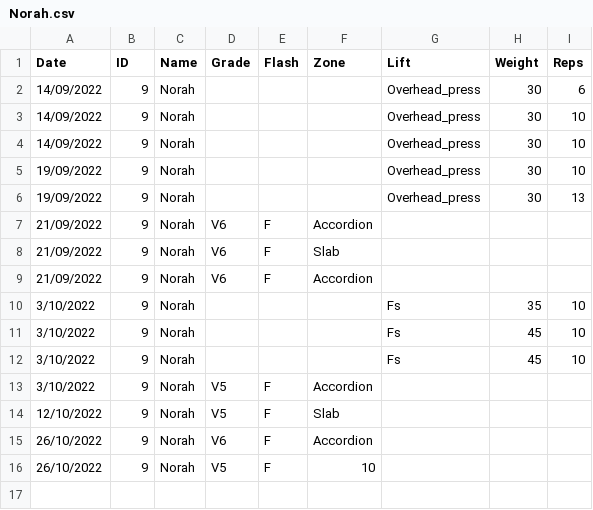
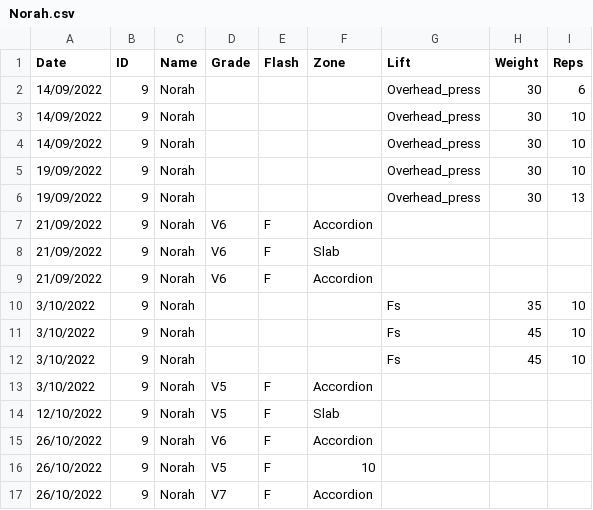
Before and after one commit to LiamCHayes/wm-eliteteam, a CSV file: data/Norah.csv, drawn as a sheet.

```diff
--- a/data/Norah.csv
+++ b/data/Norah.csv
@@ -16 +16,2 @@ Date,ID,Name,Grade,Flash,Zone,Lift,Weight,Reps
 26/10/2022,9,Norah,V5,F,10,,,
+26/10/2022,9,Norah,V7,F,Accordion,,,
```
Also changed, not shown: data/Izzy.csv, data/James.csv, 6 other files.
